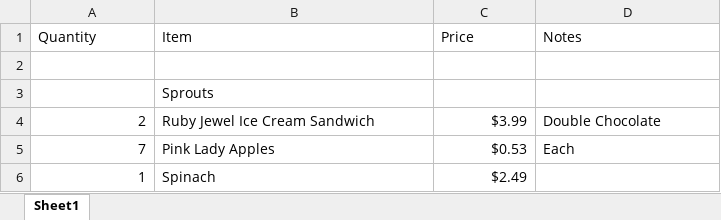
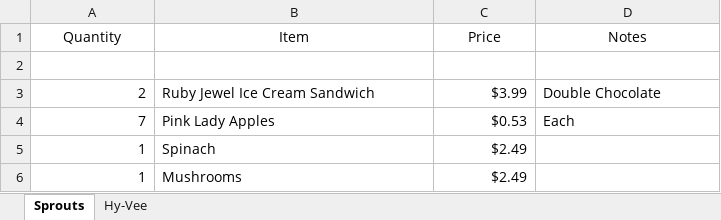
Before and after one commit to lennasuzaka1988/GroceryCalculation, an Excel workbook: Grocery List.xlsx, sheet Sprouts, drawn as a sheet; only a part is shown; the shorter side is filled out with more unchanged rows; values as stored, in another font and other column widths than the file's, no borders; the diff covers the shown part only; the diff names each change by its address in the sheet, - before the commit and + after, or states it on an @@ line.

```diff
--- a/Grocery List.xlsx (sheet Sprouts)
+++ b/Grocery List.xlsx (sheet Sprouts)
-sheet tab: Sheet1
+sheet tab: Sprouts
+sheet tab: Hy-Vee
-A1:D1 alignment: left
+A1:D1 alignment: center
-row 3:  | Sprouts
```
Also changed, not shown: 24 removed rows elsewhere in this sheet, 2 other files.
